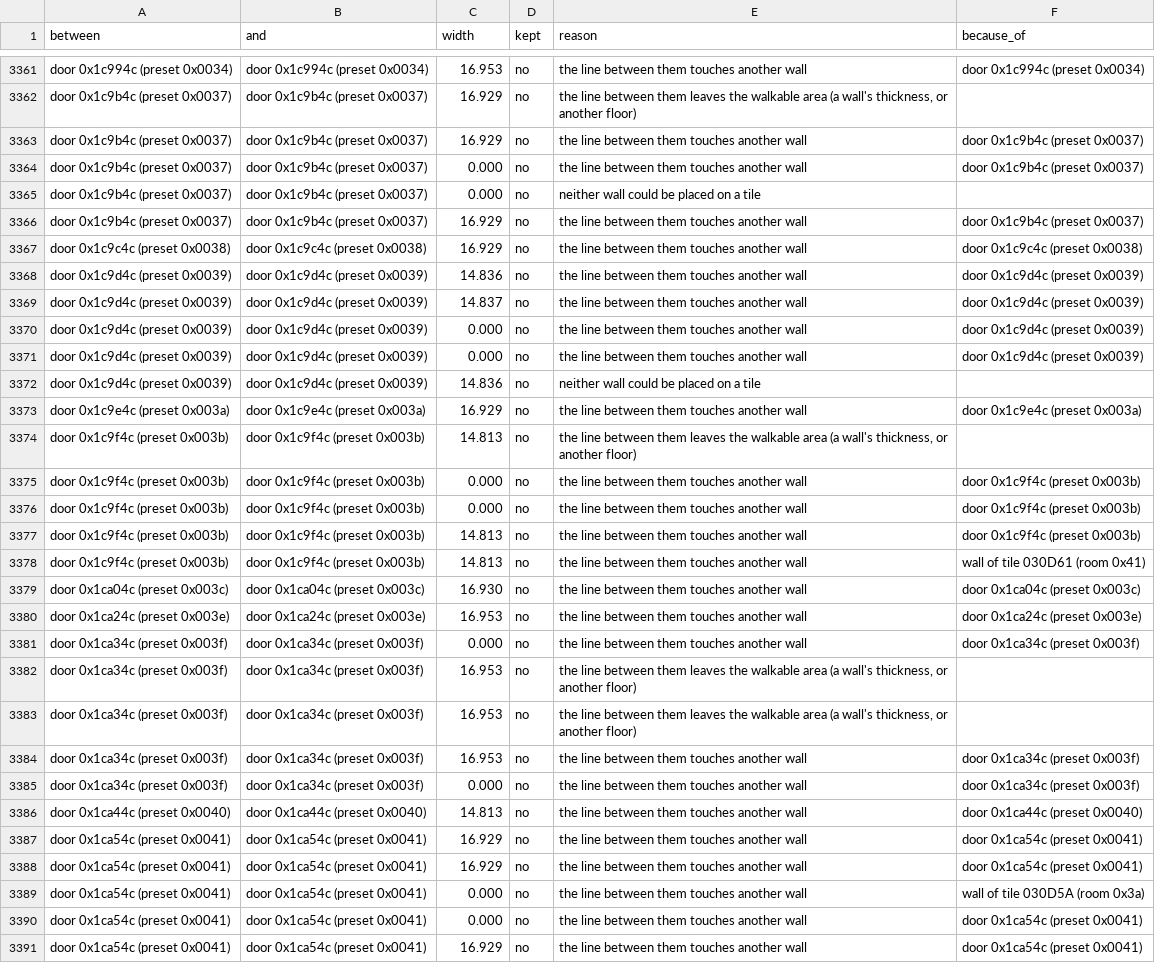
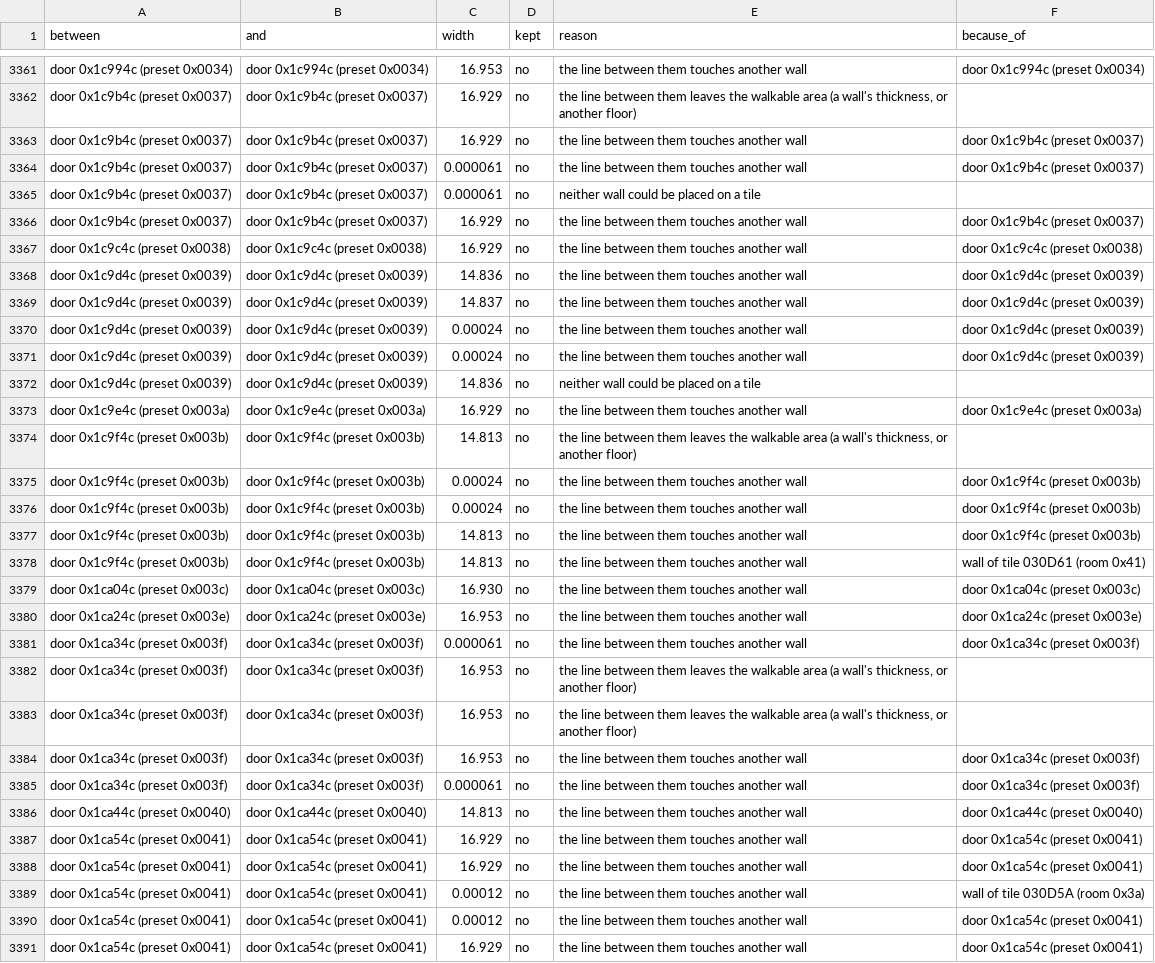
Before and after one commit to whiteted-strats/GE_Wiki_Maps, a CSV file: output/00_gaps/silo/decisions.csv, drawn as a sheet; only a part is shown, gaps mark what is left out; the diff covers the shown part only.

```diff
--- a/output/00_gaps/silo/decisions.csv
+++ b/output/00_gaps/silo/decisions.csv
@@ -3363,4 +3363,4 @@ door 0x1c9b4c (preset 0x0037),door 0x1c9b4c (preset 0x0037),16.929,no,"the line
 door 0x1c9b4c (preset 0x0037),door 0x1c9b4c (preset 0x0037),16.929,no,the line between them touches another wall,door 0x1c9b4c (preset 0x0037)
-door 0x1c9b4c (preset 0x0037),door 0x1c9b4c (preset 0x0037),0.000,no,the line between them touches another wall,door 0x1c9b4c (preset 0x0037)
-door 0x1c9b4c (preset 0x0037),door 0x1c9b4c (preset 0x0037),0.000,no,neither wall could be placed on a tile,
+door 0x1c9b4c (preset 0x0037),door 0x1c9b4c (preset 0x0037),0.000061,no,the line between them touches another wall,door 0x1c9b4c (preset 0x0037)
+door 0x1c9b4c (preset 0x0037),door 0x1c9b4c (preset 0x0037),0.000061,no,neither wall could be placed on a tile,
 door 0x1c9b4c (preset 0x0037),door 0x1c9b4c (preset 0x0037),16.929,no,the line between them touches another wall,door 0x1c9b4c (preset 0x0037)
@@ -3369,4 +3369,4 @@ door 0x1c9d4c (preset 0x0039),door 0x1c9d4c (preset 0x0039),14.836,no,the line b
 door 0x1c9d4c (preset 0x0039),door 0x1c9d4c (preset 0x0039),14.837,no,the line between them touches another wall,door 0x1c9d4c (preset 0x0039)
-door 0x1c9d4c (preset 0x0039),door 0x1c9d4c (preset 0x0039),0.000,no,the line between them touches another wall,door 0x1c9d4c (preset 0x0039)
-door 0x1c9d4c (preset 0x0039),door 0x1c9d4c (preset 0x0039),0.000,no,the line between them touches another wall,door 0x1c9d4c (preset 0x0039)
+door 0x1c9d4c (preset 0x0039),door 0x1c9d4c (preset 0x0039),0.00024,no,the line between them touches another wall,door 0x1c9d4c (preset 0x0039)
+door 0x1c9d4c (preset 0x0039),door 0x1c9d4c (preset 0x0039),0.00024,no,the line between them touches another wall,door 0x1c9d4c (preset 0x0039)
 door 0x1c9d4c (preset 0x0039),door 0x1c9d4c (preset 0x0039),14.836,no,neither wall could be placed on a tile,
@@ -3374,4 +3374,4 @@ door 0x1c9e4c (preset 0x003a),door 0x1c9e4c (preset 0x003a),16.929,no,the line b
 door 0x1c9f4c (preset 0x003b),door 0x1c9f4c (preset 0x003b),14.813,no,"the line between them leaves the walkable area (a wall's thickness, or another floor)",
-door 0x1c9f4c (preset 0x003b),door 0x1c9f4c (preset 0x003b),0.000,no,the line between them touches another wall,door 0x1c9f4c (preset 0x003b)
-door 0x1c9f4c (preset 0x003b),door 0x1c9f4c (preset 0x003b),0.000,no,the line between them touches another wall,door 0x1c9f4c (preset 0x003b)
+door 0x1c9f4c (preset 0x003b),door 0x1c9f4c (preset 0x003b),0.00024,no,the line between them touches another wall,door 0x1c9f4c (preset 0x003b)
+door 0x1c9f4c (preset 0x003b),door 0x1c9f4c (preset 0x003b),0.00024,no,the line between them touches another wall,door 0x1c9f4c (preset 0x003b)
 door 0x1c9f4c (preset 0x003b),door 0x1c9f4c (preset 0x003b),14.813,no,the line between them touches another wall,door 0x1c9f4c (preset 0x003b)
@@ -3380,3 +3380,3 @@ door 0x1ca04c (preset 0x003c),door 0x1ca04c (preset 0x003c),16.930,no,the line b
 door 0x1ca24c (preset 0x003e),door 0x1ca24c (preset 0x003e),16.953,no,the line between them touches another wall,door 0x1ca24c (preset 0x003e)
-door 0x1ca34c (preset 0x003f),door 0x1ca34c (preset 0x003f),0.000,no,the line between them touches another wall,door 0x1ca34c (preset 0x003f)
+door 0x1ca34c (preset 0x003f),door 0x1ca34c (preset 0x003f),0.000061,no,the line between them touches another wall,door 0x1ca34c (preset 0x003f)
 door 0x1ca34c (preset 0x003f),door 0x1ca34c (preset 0x003f),16.953,no,"the line between them leaves the walkable area (a wall's thickness, or another floor)",
@@ -3384,3 +3384,3 @@ door 0x1ca34c (preset 0x003f),door 0x1ca34c (preset 0x003f),16.953,no,"the line
 door 0x1ca34c (preset 0x003f),door 0x1ca34c (preset 0x003f),16.953,no,the line between them touches another wall,door 0x1ca34c (preset 0x003f)
-door 0x1ca34c (preset 0x003f),door 0x1ca34c (preset 0x003f),0.000,no,the line between them touches another wall,door 0x1ca34c (preset 0x003f)
+door 0x1ca34c (preset 0x003f),door 0x1ca34c (preset 0x003f),0.000061,no,the line between them touches another wall,door 0x1ca34c (preset 0x003f)
 door 0x1ca44c (preset 0x0040),door 0x1ca44c (preset 0x0040),14.813,no,the line between them touches another wall,door 0x1ca44c (preset 0x0040)
@@ -3388,4 +3388,4 @@ door 0x1ca54c (preset 0x0041),door 0x1ca54c (preset 0x0041),16.929,no,the line b
 door 0x1ca54c (preset 0x0041),door 0x1ca54c (preset 0x0041),16.929,no,the line between them touches another wall,door 0x1ca54c (preset 0x0041)
-door 0x1ca54c (preset 0x0041),door 0x1ca54c (preset 0x0041),0.000,no,the line between them touches another wall,wall of tile 030D5A (room 0x3a)
-door 0x1ca54c (preset 0x0041),door 0x1ca54c (preset 0x0041),0.000,no,the line between them touches another wall,door 0x1ca54c (preset 0x0041)
+door 0x1ca54c (preset 0x0041),door 0x1ca54c (preset 0x0041),0.00012,no,the line between them touches another wall,wall of tile 030D5A (room 0x3a)
+door 0x1ca54c (preset 0x0041),door 0x1ca54c (preset 0x0041),0.00012,no,the line between them touches another wall,door 0x1ca54c (preset 0x0041)
 door 0x1ca54c (preset 0x0041),door 0x1ca54c (preset 0x0041),16.929,no,the line between them touches another wall,door 0x1ca54c (preset 0x0041)
```
Also changed, not shown: 186 edited cells elsewhere in this file, output/00_gaps/bunker_2/decisions.csv, output/00_gaps/control/decisions.csv, 20 other files.
